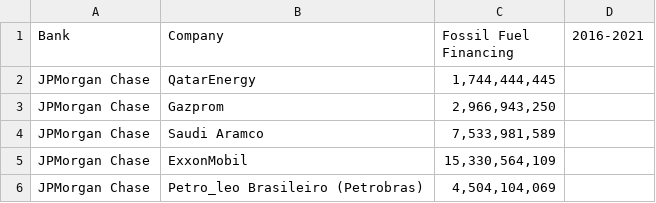
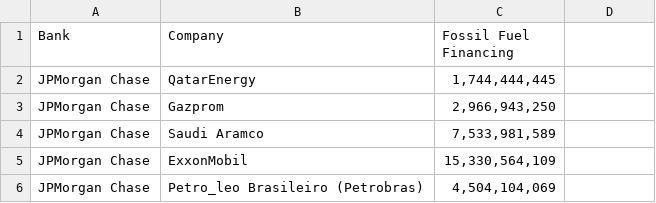
Before and after one commit to Chloechieng/Chloechieng.github.io, a CSV file: week9.2 (Banks and thier fossilfuel investors ).csv, drawn as a sheet; only a part is shown.

Commit message:
Update week9.2 (Banks and thier fossilfuel investors ).csv

```diff
--- a/week9.2 (Banks and thier fossilfuel investors ).csv
+++ b/week9.2 (Banks and thier fossilfuel investors ).csv
@@ -1,2 +1,2 @@
-Bank,Company,Fossil Fuel Financing,2016-2021
+Bank,Company,Fossil Fuel Financing
 JPMorgan Chase,QatarEnergy," 1,744,444,445 "
```
